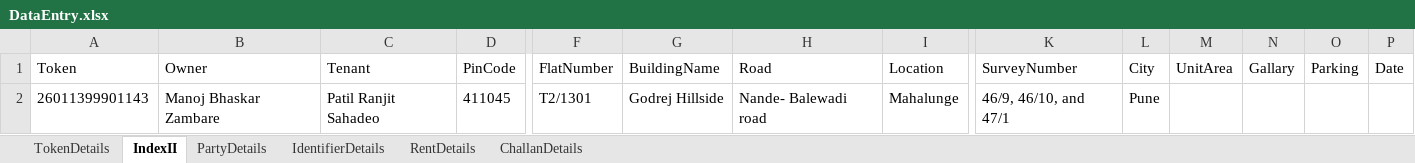
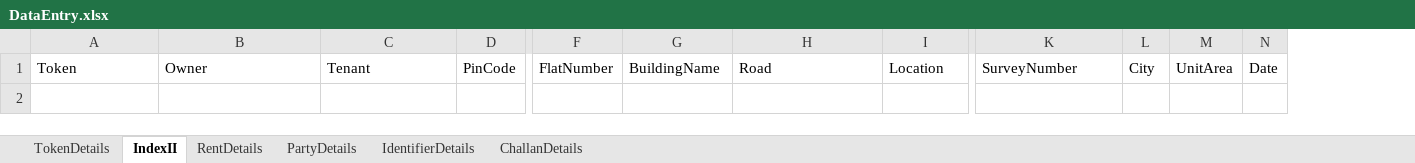
Before and after one commit to laxman-deokate-inferenz/UiPathAutomation, an Excel workbook: Check_Registered/Data/Documents/DataEntry.xlsx, sheet IndexII, drawn as a sheet; only a part is shown, gaps mark what is left out; values as stored, in another font and other column widths than the file's, no borders; rows hold the shown columns only; the diff names each change by its address in the sheet, - before the commit and + after, or states it on an @@ line.

```diff
--- a/Check_Registered/Data/Documents/DataEntry.xlsx (sheet IndexII)
+++ b/Check_Registered/Data/Documents/DataEntry.xlsx (sheet IndexII)
@@ sheet tab order changed: TokenDetails | IndexII | RentDetails | PartyDetails | IdentifierDetails | ChallanDetails @@
-column N, row 1: Gallary
-column O, row 1: Parking
-row 2: 26011399901143 | Manoj Bhaskar Zambare | Patil Ranjit Sahadeo | 411045 | T2/1301 | Godrej Hillside | Nande- Balewadi road | Mahalunge | 46/9, 46/10, and 47/1 | Pune
```
Also changed, not shown: sheet TokenDetails, sheet PartyDetails, sheet RentDetails, Check_Registered/Data/Documents/Config.xlsx, DataEntry/Data/Documents/Config.xlsx, 55 other files.
